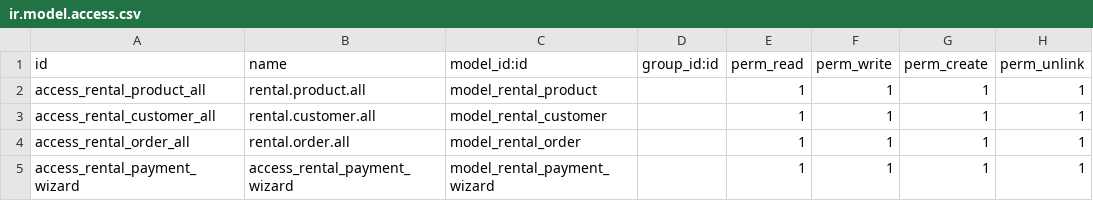
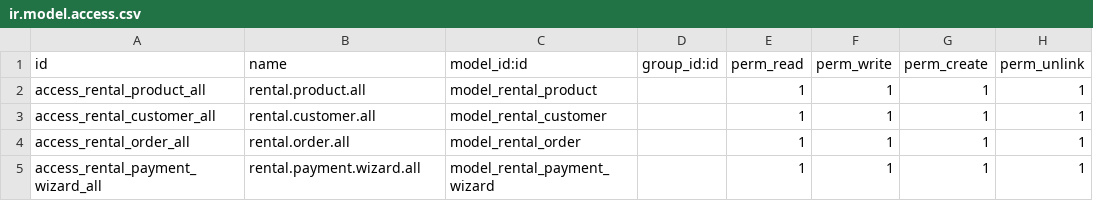
Before and after one commit to RidzwanGunawan/rental_management, a CSV file: security/ir.model.access.csv, drawn as a sheet.

Commit message:
fix typo

```diff
--- a/security/ir.model.access.csv
+++ b/security/ir.model.access.csv
@@ -4,2 +4,2 @@ access_rental_customer_all,rental.customer.all,model_rental_customer,,1,1,1,1
 access_rental_order_all,rental.order.all,model_rental_order,,1,1,1,1
-access_rental_payment_wizard,access_rental_payment_wizard,model_rental_payment_wizard,,1,1,1,1
+access_rental_payment_wizard_all,rental.payment.wizard.all,model_rental_payment_wizard,,1,1,1,1
```
Also changed, not shown: 2 other files.
